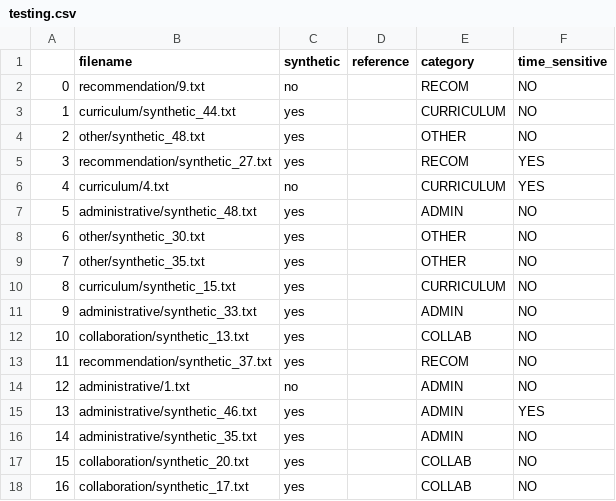
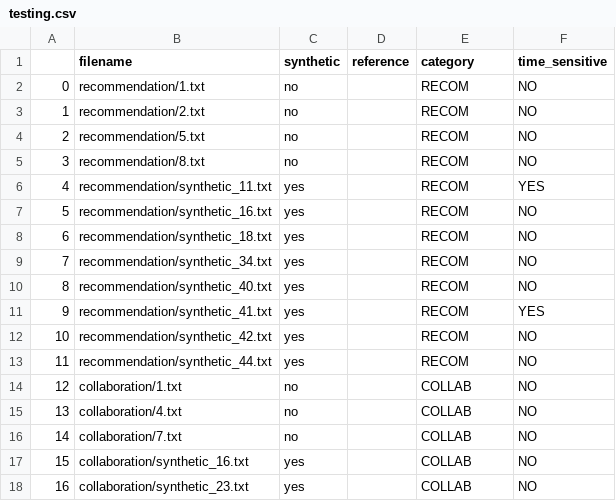
Before and after one commit to ece1786-2023/EmailSense, a CSV file: dataset/testing.csv, drawn as a sheet; only a part is shown; the diff covers the shown part only.

```diff
--- a/dataset/testing.csv
+++ b/dataset/testing.csv
@@ -1,18 +1,18 @@
 ,filename,synthetic,reference,category,time_sensitive
-0,recommendation/9.txt,no,,RECOM,NO
-1,curriculum/synthetic_44.txt,yes,,CURRICULUM,NO
-2,other/synthetic_48.txt,yes,,OTHER,NO
-3,recommendation/synthetic_27.txt,yes,,RECOM,YES
-4,curriculum/4.txt,no,,CURRICULUM,YES
-5,administrative/synthetic_48.txt,yes,,ADMIN,NO
-6,other/synthetic_30.txt,yes,,OTHER,NO
-7,other/synthetic_35.txt,yes,,OTHER,NO
-8,curriculum/synthetic_15.txt,yes,,CURRICULUM,NO
-9,administrative/synthetic_33.txt,yes,,ADMIN,NO
-10,collaboration/synthetic_13.txt,yes,,COLLAB,NO
-11,recommendation/synthetic_37.txt,yes,,RECOM,NO
-12,administrative/1.txt,no,,ADMIN,NO
-13,administrative/synthetic_46.txt,yes,,ADMIN,YES
-14,administrative/synthetic_35.txt,yes,,ADMIN,NO
-15,collaboration/synthetic_20.txt,yes,,COLLAB,NO
-16,collaboration/synthetic_17.txt,yes,,COLLAB,NO
+0,recommendation/1.txt,no,,RECOM,NO
+1,recommendation/2.txt,no,,RECOM,NO
+2,recommendation/5.txt,no,,RECOM,NO
+3,recommendation/8.txt,no,,RECOM,NO
+4,recommendation/synthetic_11.txt,yes,,RECOM,YES
+5,recommendation/synthetic_16.txt,yes,,RECOM,NO
+6,recommendation/synthetic_18.txt,yes,,RECOM,NO
+7,recommendation/synthetic_34.txt,yes,,RECOM,NO
+8,recommendation/synthetic_40.txt,yes,,RECOM,NO
+9,recommendation/synthetic_41.txt,yes,,RECOM,YES
+10,recommendation/synthetic_42.txt,yes,,RECOM,NO
+11,recommendation/synthetic_44.txt,yes,,RECOM,NO
+12,collaboration/1.txt,no,,COLLAB,NO
+13,collaboration/4.txt,no,,COLLAB,NO
+14,collaboration/7.txt,no,,COLLAB,NO
+15,collaboration/synthetic_16.txt,yes,,COLLAB,NO
+16,collaboration/synthetic_23.txt,yes,,COLLAB,NO
```
Also changed, not shown: 73 edited cells elsewhere in this file, 1 other file.
